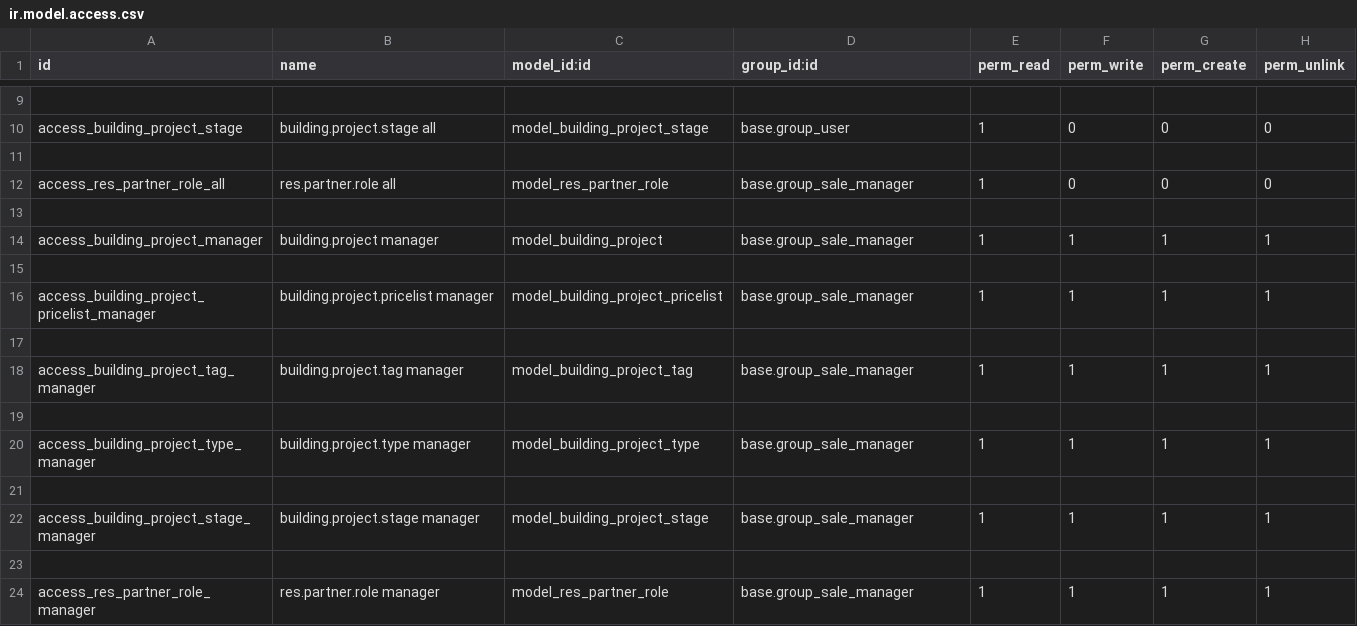
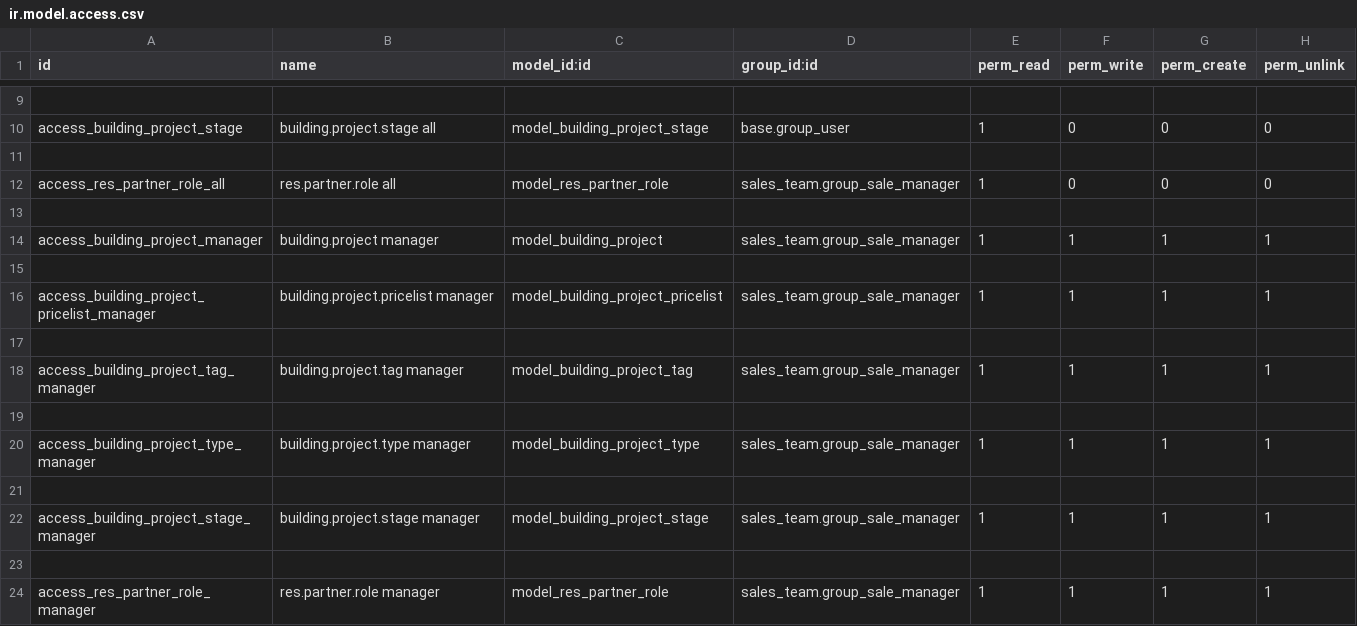
Before and after one commit to isabella232/delivery-carrier, a CSV file: odoo/local-src/specific_building_project/security/ir.model.access.csv, drawn as a sheet; only a part is shown, gaps mark what is left out.

Commit message:
[MIG] Migrate specific_building_project to 11.0 BSSLX-3 (#446)

```diff
--- a/odoo/local-src/specific_building_project/security/ir.model.access.csv
+++ b/odoo/local-src/specific_building_project/security/ir.model.access.csv
@@ -11,14 +11,14 @@ access_building_project_stage,building.project.stage all,model_building_project_
 
-access_res_partner_role_all,res.partner.role all,model_res_partner_role,base.group_sale_manager,1,0,0,0
+access_res_partner_role_all,res.partner.role all,model_res_partner_role,sales_team.group_sale_manager,1,0,0,0
 
-access_building_project_manager,building.project manager,model_building_project,base.group_sale_manager,1,1,1,1
+access_building_project_manager,building.project manager,model_building_project,sales_team.group_sale_manager,1,1,1,1
 
-access_building_project_pricelist_manager,building.project.pricelist manager,model_building_project_pricelist,base.group_sale_manager,1,1,1,1
+access_building_project_pricelist_manager,building.project.pricelist manager,model_building_project_pricelist,sales_team.group_sale_manager,1,1,1,1
 
-access_building_project_tag_manager,building.project.tag manager,model_building_project_tag,base.group_sale_manager,1,1,1,1
+access_building_project_tag_manager,building.project.tag manager,model_building_project_tag,sales_team.group_sale_manager,1,1,1,1
 
-access_building_project_type_manager,building.project.type manager,model_building_project_type,base.group_sale_manager,1,1,1,1
+access_building_project_type_manager,building.project.type manager,model_building_project_type,sales_team.group_sale_manager,1,1,1,1
 
-access_building_project_stage_manager,building.project.stage manager,model_building_project_stage,base.group_sale_manager,1,1,1,1
+access_building_project_stage_manager,building.project.stage manager,model_building_project_stage,sales_team.group_sale_manager,1,1,1,1
 
-access_res_partner_role_manager,res.partner.role manager,model_res_partner_role,base.group_sale_manager,1,1,1,1
+access_res_partner_role_manager,res.partner.role manager,model_res_partner_role,sales_team.group_sale_manager,1,1,1,1
```
Also changed, not shown: 32 other files.
